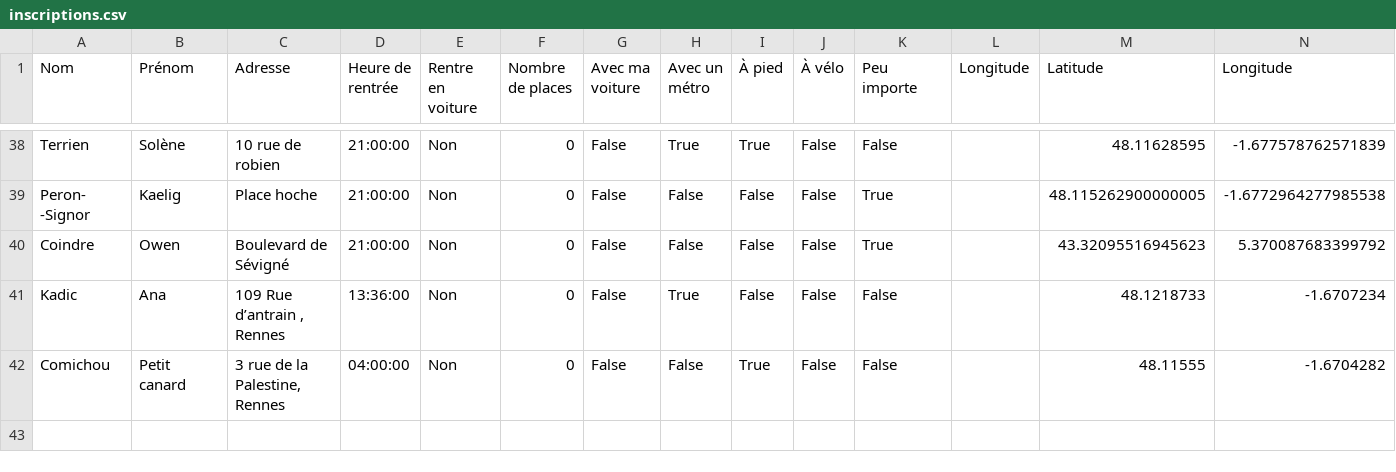
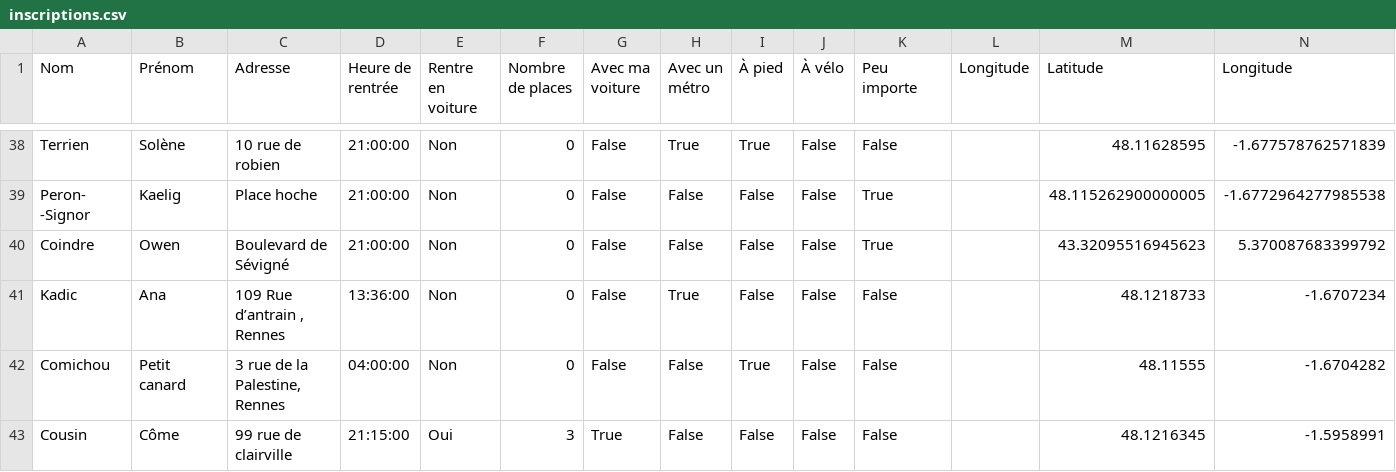
Before and after one commit to mathlesage/Safe_Home, a CSV file: inscriptions.csv, drawn as a sheet; only a part is shown, gaps mark what is left out.

Commit message:
Mise à jour du fichier inscriptions.csv

```diff
--- a/inscriptions.csv
+++ b/inscriptions.csv
@@ -42 +42,2 @@ Kadic;Ana;109 Rue d’antrain , Rennes ;13:36:00;Non;0;False;True;False;False;Fa
 Comichou ;Petit canard ;3 rue de la Palestine, Rennes ;04:00:00;Non;0;False;False;True;False;False;;48.11555;-1.6704282
+Cousin ;Côme ;99 rue de clairville ;21:15:00;Oui;3;True;False;False;False;False;;48.1216345;-1.5958991
```
